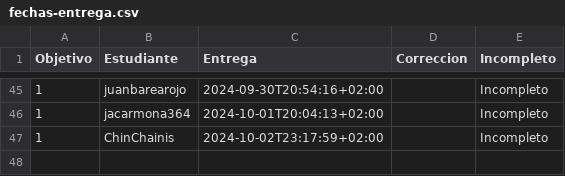
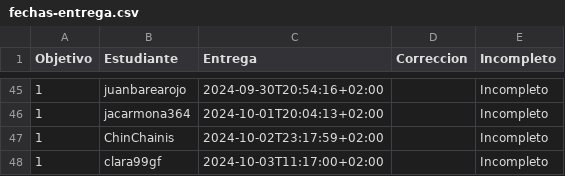
Before and after one commit to pablotl0/IV-, a CSV file: data/fechas-entrega.csv, drawn as a sheet; only a part is shown, gaps mark what is left out.

```diff
--- a/data/fechas-entrega.csv
+++ b/data/fechas-entrega.csv
@@ -47 +47,2 @@ Objetivo;Estudiante;Entrega;Correccion;Incompleto
 1; ChinChainis;2024-10-02T23:17:59+02:00;;Incompleto
+1; clara99gf;2024-10-03T11:17:00+02:00;;Incompleto
```
Also changed, not shown: 1 other file.
